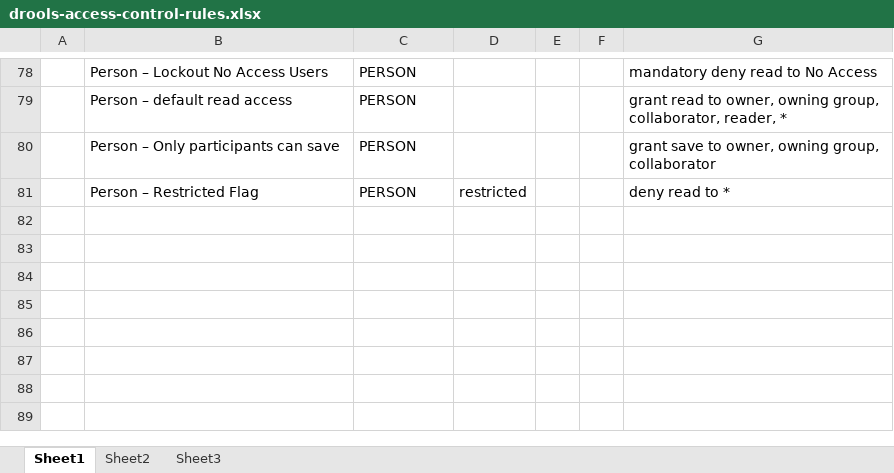
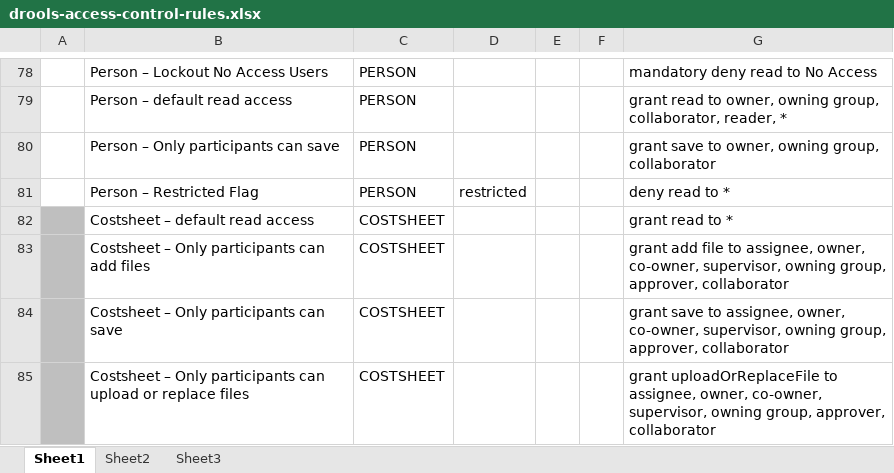
Before and after one commit to bcgov/.arkcase-employee-relations, an Excel workbook: acm/rules/drools-access-control-rules.xlsx, sheet Sheet1, drawn as a sheet; only a part is shown, gaps mark what is left out; values as stored, in another font and other column widths than the file's, no borders; the diff names each change by its address in the sheet, - before the commit and + after, or states it on an @@ line.

Commit message:
added: - Costsheet – default read access, Costsheet – Only participants can add files, Costsheet – Only participants can save and Costsheet –  Only participants can upload or replace files in drools-access-control-rules.xlsx - Costsheet – Default access, Costsheet - creator read access and Costsheet – Default owner in drools-assignment-rules.xlsx

```diff
--- a/acm/rules/drools-access-control-rules.xlsx (sheet Sheet1)
+++ b/acm/rules/drools-access-control-rules.xlsx (sheet Sheet1)
+row 82:  | Costsheet – default read access | COSTSHEET |  |  |  | grant read to *
+row 83:  | Costsheet – Only participants can add files | COSTSHEET |  |  |  | grant add file to assignee, owner, co-owner, supervisor, owning group, approver, collaborator
+row 84:  | Costsheet – Only participants can save | COSTSHEET |  |  |  | grant save to assignee, owner, co-owner, supervisor, owning group, approver, collaborator
+row 85:  | Costsheet – Only participants can upload or replace files | COSTSHEET |  |  |  | grant uploadOrReplaceFile to assignee, owner, co-owner, supervisor, owning group, approver, collaborator
```
Also changed, not shown: acm/rules/drools-assignment-rules.xlsx.
